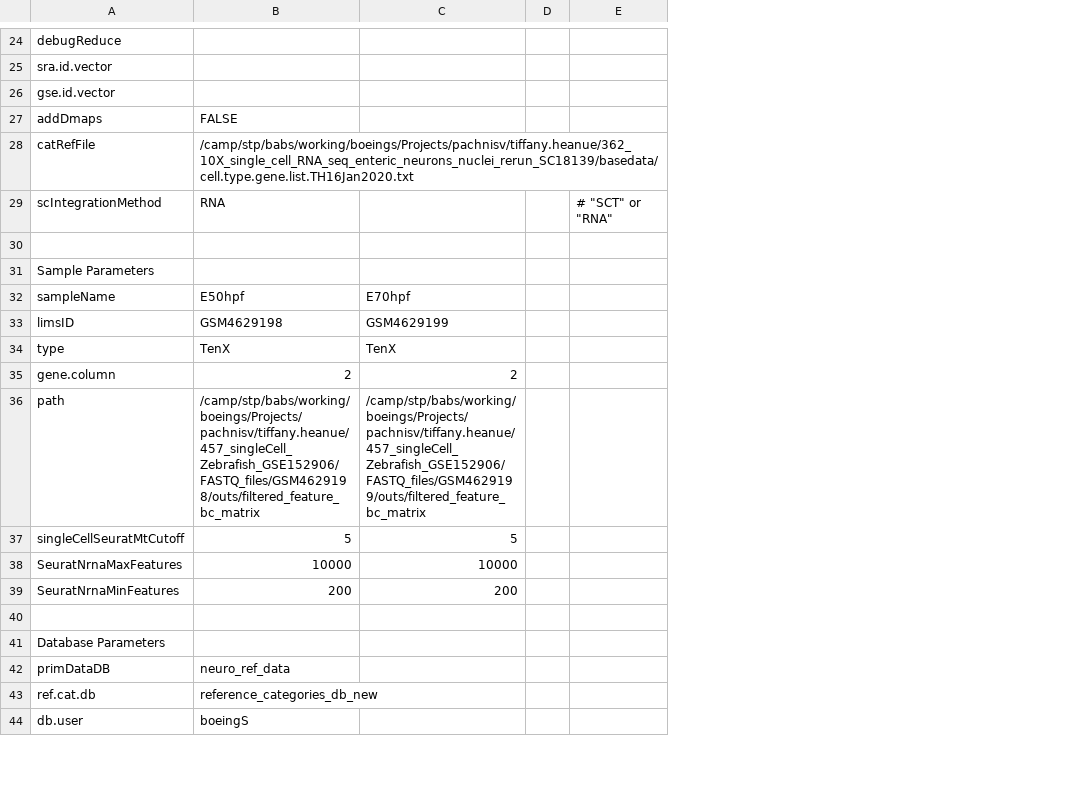
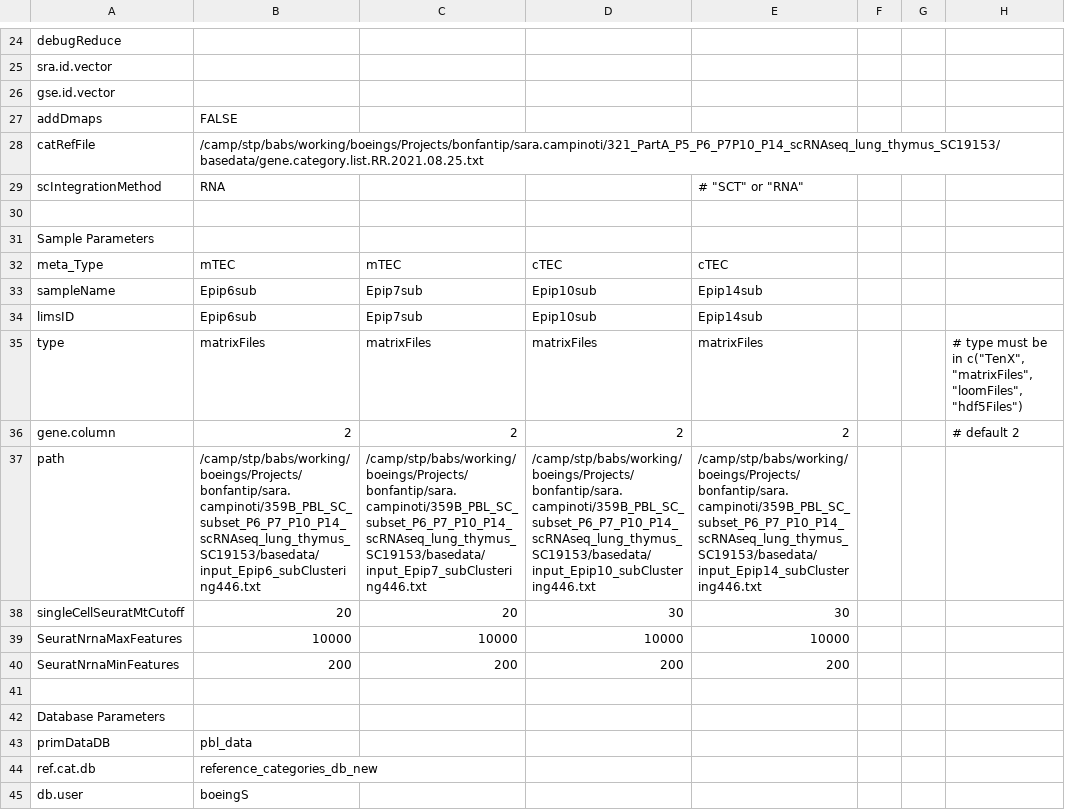
Before and after one commit to decusInLabore/scRNAseq, a CSV file: design/sc.design.file.csv, drawn as a sheet; only a part is shown, gaps mark what is left out; removed rows and columns are numbered as before the commit, all else as after; the diff covers the shown part only; the diff names each change by its address in the sheet, - before the commit and + after, or states it on an @@ line.

```diff
--- a/design/sc.design.file.csv
+++ b/design/sc.design.file.csv
+column D, rows 33-40: Epip10sub | Epip10sub | matrixFiles | 2 | /camp/stp/babs/working/boeings/Projects/bonfantip/sara.campinoti/359B_PBL_SC_subset_P6_P7_P10_P14_scRNAseq_lung_thymus_SC19153/basedata/input_Epip10_subClustering446.txt | 30 | 10000 | 200
+column E, row 29: # "SCT" or "RNA"; rows 33-40: Epip14sub | Epip14sub | matrixFiles | 2 | /camp/stp/babs/working/boeings/Projects/bonfantip/sara.campinoti/359B_PBL_SC_subset_P6_P7_P10_P14_scRNAseq_lung_thymus_SC19153/basedata/input_Epip14_subClustering446.txt | 30 | 10000 | 200
-column E, row 29: # "SCT" or "RNA"
+column G, empty
+column H, rows 35-36: # type must be in c("TenX", "matrixFiles", "loomFiles", "hdf5Files") | # default 2
-B28: /camp/stp/babs/working/boeings/Projects/pachnisv/tiffany.heanue/362_10X_single_cell_RNA_seq_enteric_neurons_nuclei_rerun_SC18139/basedata/cell.type.gene.list.TH16Jan2020.txt
+B28: /camp/stp/babs/working/boeings/Projects/bonfantip/sara.campinoti/321_PartA_P5_P6_P7P10_P14_scRNAseq_lung_thymus_SC19153/basedata/gene.category.list.RR.2021.08.25.txt
+row 32: meta_Type | mTEC | mTEC | cTEC | cTEC
-B33: E50hpf
+B33: Epip6sub
-C33: E70hpf
+C33: Epip7sub
-B34: GSM4629198
+B34: Epip6sub
-C34: GSM4629199
+C34: Epip7sub
-B35: TenX
+B35: matrixFiles
-C35: TenX
+C35: matrixFiles
-B37: /camp/stp/babs/working/boeings/Projects/pachnisv/tiffany.heanue/457_singleCell_Zebrafish_GSE152906/FASTQ_files/GSM4629198/outs/filtered_feature_bc_matrix
+B37: /camp/stp/babs/working/boeings/Projects/bonfantip/sara.campinoti/359B_PBL_SC_subset_P6_P7_P10_P14_scRNAseq_lung_thymus_SC19153/basedata/input_Epip6_subClustering446.txt
-C37: /camp/stp/babs/working/boeings/Projects/pachnisv/tiffany.heanue/457_singleCell_Zebrafish_GSE152906/FASTQ_files/GSM4629199/outs/filtered_feature_bc_matrix
+C37: /camp/stp/babs/working/boeings/Projects/bonfantip/sara.campinoti/359B_PBL_SC_subset_P6_P7_P10_P14_scRNAseq_lung_thymus_SC19153/basedata/input_Epip7_subClustering446.txt
-B38: 5
+B38: 20
-C38: 5
+C38: 20
-B43: neuro_ref_data
+B43: pbl_data
```
Also changed, not shown: 1 added row, 1 removed row and 16 edited cells elsewhere in this file, 5 other files.
